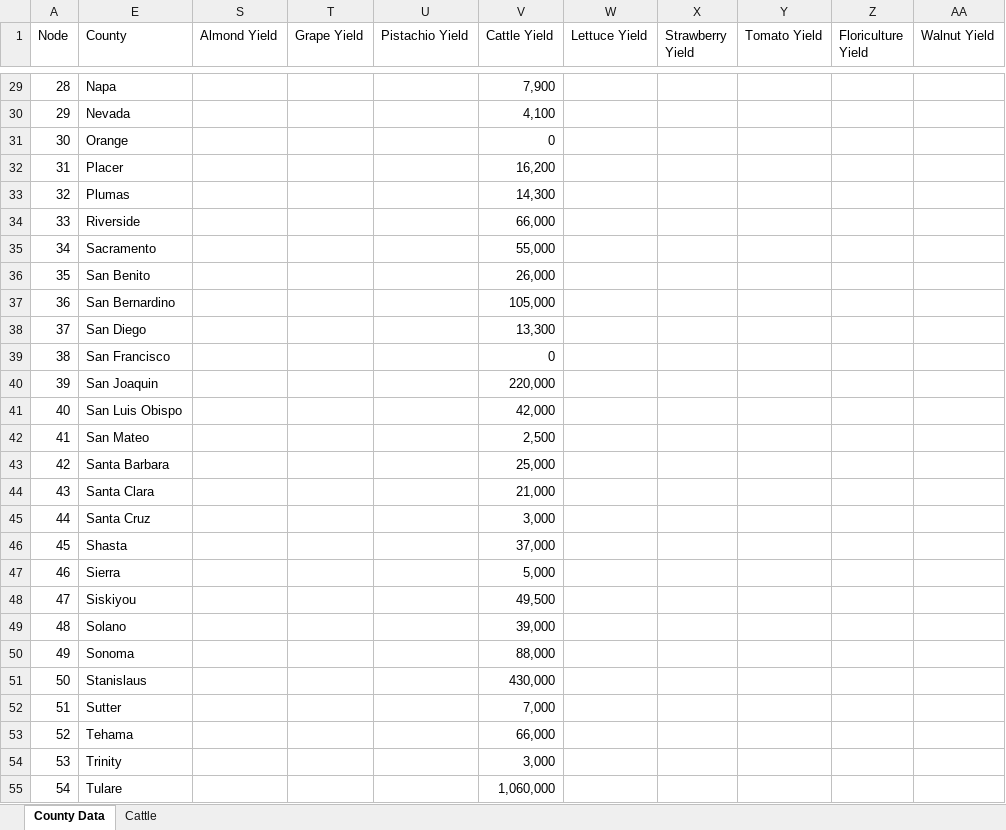
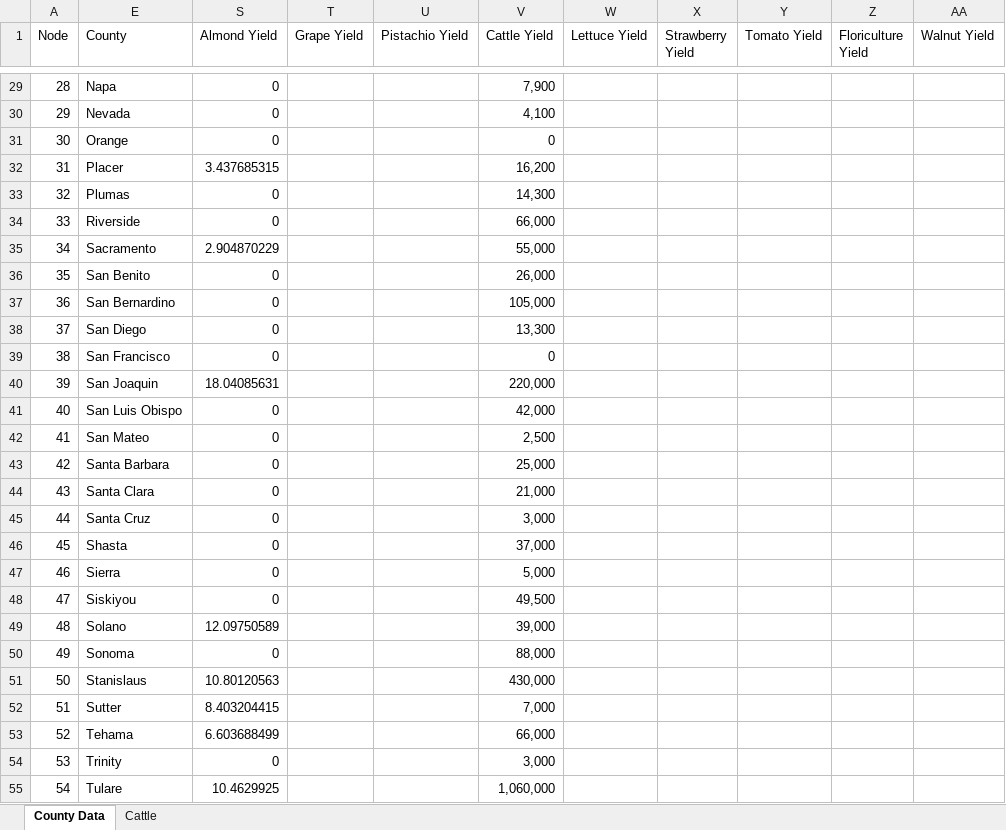
Before and after one commit to bktarter/CMPLXSYS530, an Excel workbook: CaliforniaCountyList.xlsx, sheet County Data, drawn as a sheet; only a part is shown, gaps mark what is left out; values as stored, in another font and other column widths than the file's, no borders; the diff covers the shown part only; the diff names each change by its address in the sheet, - before the commit and + after, or states it on an @@ line.

```diff
--- a/CaliforniaCountyList.xlsx (sheet County Data)
+++ b/CaliforniaCountyList.xlsx (sheet County Data)
-S29:S31 (Almond Yield): (empty)
+S29:S31 (Almond Yield): 0
-S32 (Almond Yield): (empty)
+S32 (Almond Yield): 3.437685315
-S33:S34 (Almond Yield): (empty)
+S33:S34 (Almond Yield): 0
-S35 (Almond Yield): (empty)
+S35 (Almond Yield): 2.904870229
-S36:S39 (Almond Yield): (empty)
+S36:S39 (Almond Yield): 0
-S40 (Almond Yield): (empty)
+S40 (Almond Yield): 18.04085631
-S41:S48 (Almond Yield): (empty)
+S41:S48 (Almond Yield): 0
-S49 (Almond Yield): (empty)
+S49 (Almond Yield): 12.09750589
-S50 (Almond Yield): (empty)
+S50 (Almond Yield): 0
-S51 (Almond Yield): (empty)
+S51 (Almond Yield): 10.80120563
-S52 (Almond Yield): (empty)
+S52 (Almond Yield): 8.403204415
-S53 (Almond Yield): (empty)
+S53 (Almond Yield): 6.603688499
-S54 (Almond Yield): (empty)
+S54 (Almond Yield): 0
-S55 (Almond Yield): (empty)
+S55 (Almond Yield): 10.4629925
```
Also changed, not shown: 31 edited cells elsewhere in this sheet, CaliforniaAlmondTracker.xlsx, 1 other file.
